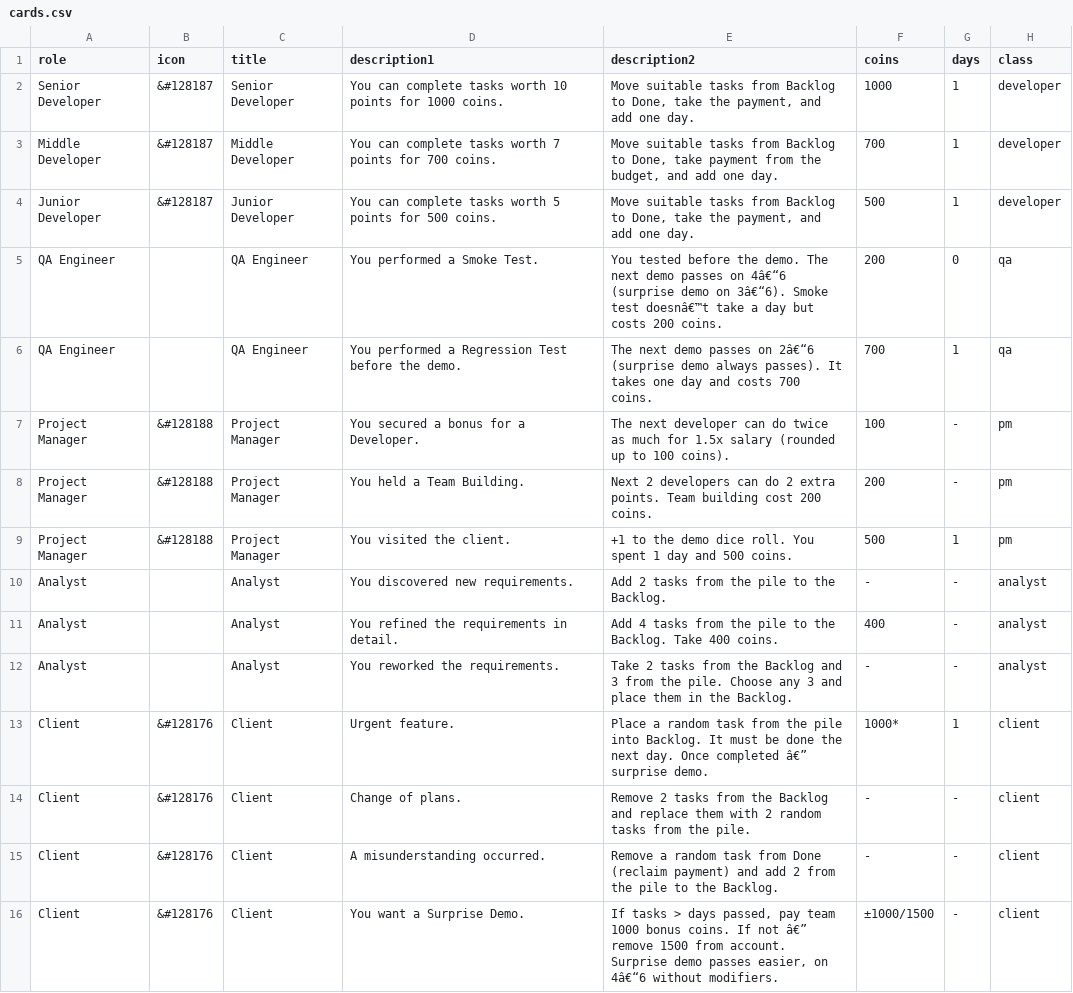
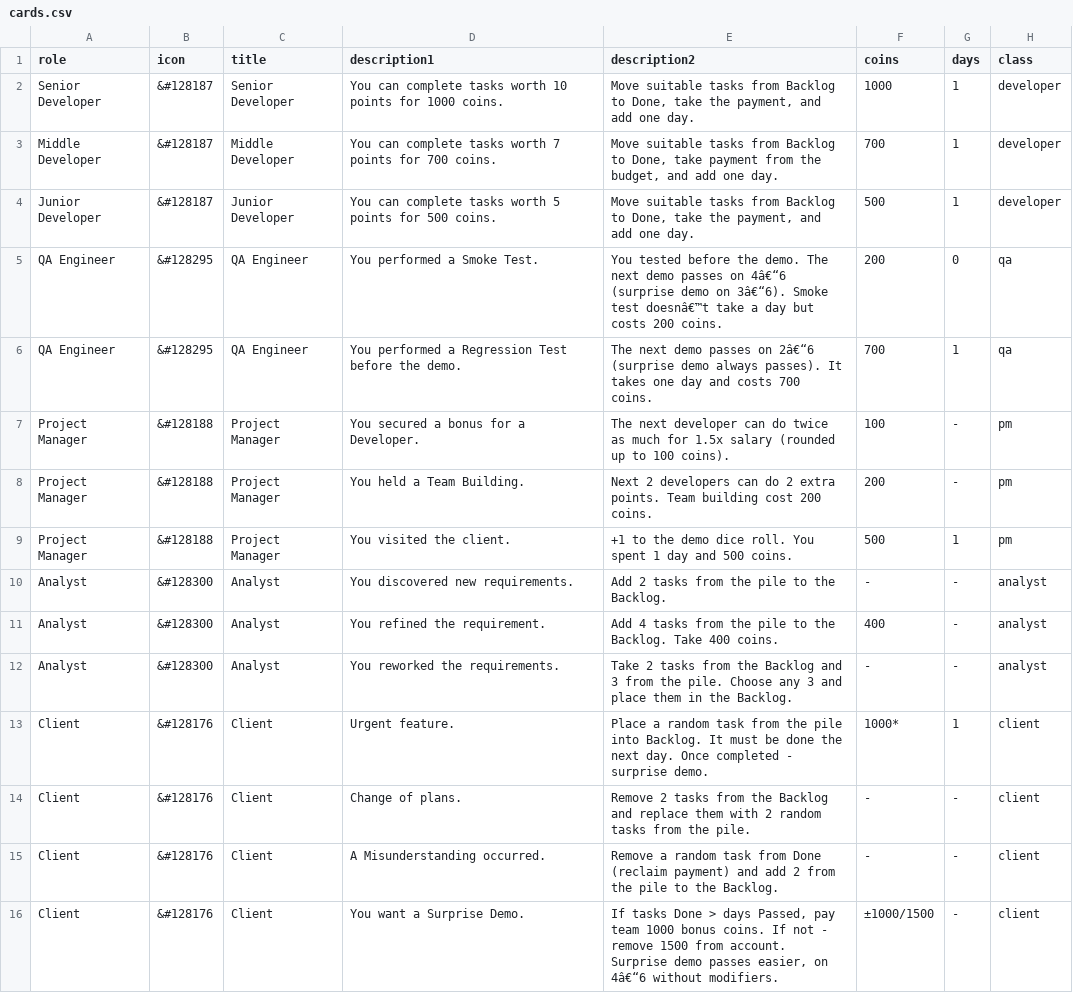
Before and after one commit to yofus/card-game, a CSV file: cards.csv, drawn as a sheet.

Commit message:
Update cards.csv

```diff
--- a/cards.csv
+++ b/cards.csv
@@ -4,4 +4,4 @@ Middle Developer,&#128187,Middle Developer,You can complete tasks worth 7 points
 Junior Developer,&#128187,Junior Developer,You can complete tasks worth 5 points for 500 coins.,"Move suitable tasks from Backlog to Done, take the payment, and add one day.",500,1,developer
-QA Engineer,,QA Engineer,You performed a Smoke Test.,You tested before the demo. The next demo passes on 4â€“6 (surprise demo on 3â€“6). Smoke test doesnâ€™t take a day but costs 200 coins.,200,0,qa
-QA Engineer,,QA Engineer,You performed a Regression Test before the demo.,The next demo passes on 2â€“6 (surprise demo always passes). It takes one day and costs 700 coins.,700,1,qa
+QA Engineer,&#128295,QA Engineer,You performed a Smoke Test.,You tested before the demo. The next demo passes on 4â€“6 (surprise demo on 3â€“6). Smoke test doesnâ€™t take a day but costs 200 coins.,200,0,qa
+QA Engineer,&#128295,QA Engineer,You performed a Regression Test before the demo.,The next demo passes on 2â€“6 (surprise demo always passes). It takes one day and costs 700 coins.,700,1,qa
 Project Manager,&#128188,Project Manager,You secured a bonus for a Developer.,The next developer can do twice as much for 1.5x salary (rounded up to 100 coins).,100,-,pm
@@ -9,8 +9,8 @@ Project Manager,&#128188,Project Manager,You held a Team Building.,Next 2 develo
 Project Manager,&#128188,Project Manager,You visited the client.,+1 to the demo dice roll. You spent 1 day and 500 coins.,500,1,pm
-Analyst,,Analyst,You discovered new requirements.,Add 2 tasks from the pile to the Backlog.,-,-,analyst
-Analyst,,Analyst,You refined the requirements in detail.,Add 4 tasks from the pile to the Backlog. Take 400 coins.,400,-,analyst
-Analyst,,Analyst,You reworked the requirements.,Take 2 tasks from the Backlog and 3 from the pile. Choose any 3 and place them in the Backlog.,-,-,analyst
-Client,&#128176,Client,Urgent feature.,Place a random task from the pile into Backlog. It must be done the next day. Once completed â€” surprise demo.,1000*,1,client
+Analyst,&#128300,Analyst,You discovered new requirements.,Add 2 tasks from the pile to the Backlog.,-,-,analyst
+Analyst,&#128300,Analyst,You refined the requirement.,Add 4 tasks from the pile to the Backlog. Take 400 coins.,400,-,analyst
+Analyst,&#128300,Analyst,You reworked the requirements.,Take 2 tasks from the Backlog and 3 from the pile. Choose any 3 and place them in the Backlog.,-,-,analyst
+Client,&#128176,Client,Urgent feature.,Place a random task from the pile into Backlog. It must be done the next day. Once completed - surprise demo.,1000*,1,client
 Client,&#128176,Client,Change of plans.,Remove 2 tasks from the Backlog and replace them with 2 random tasks from the pile.,-,-,client
-Client,&#128176,Client,A misunderstanding occurred.,Remove a random task from Done (reclaim payment) and add 2 from the pile to the Backlog.,-,-,client
-Client,&#128176,Client,You want a Surprise Demo.,"If tasks > days passed, pay team 1000 bonus coins. If not â€” remove 1500 from account. Surprise demo passes easier, on 4â€“6 without modifiers.",±1000/1500,-,client
+Client,&#128176,Client,A Misunderstanding occurred.,Remove a random task from Done (reclaim payment) and add 2 from the pile to the Backlog.,-,-,client
+Client,&#128176,Client,You want a Surprise Demo.,"If tasks Done > days Passed, pay team 1000 bonus coins. If not - remove 1500 from account. Surprise demo passes easier, on 4â€“6 without modifiers.",±1000/1500,-,client
```
